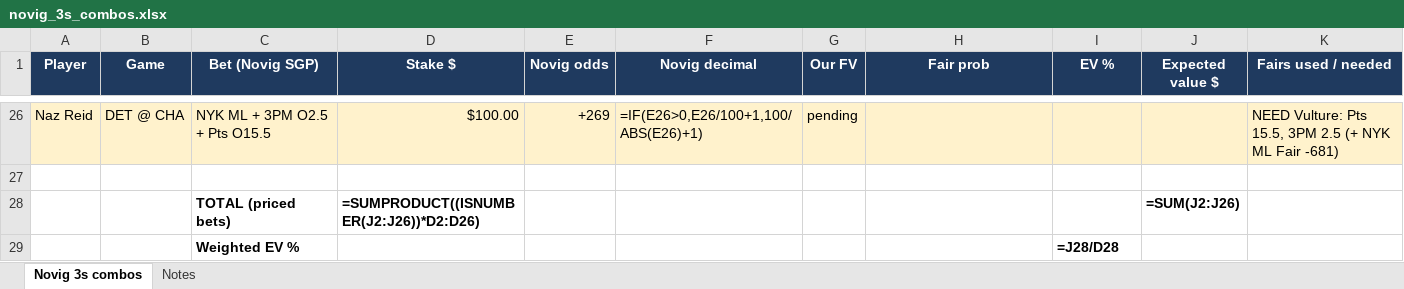
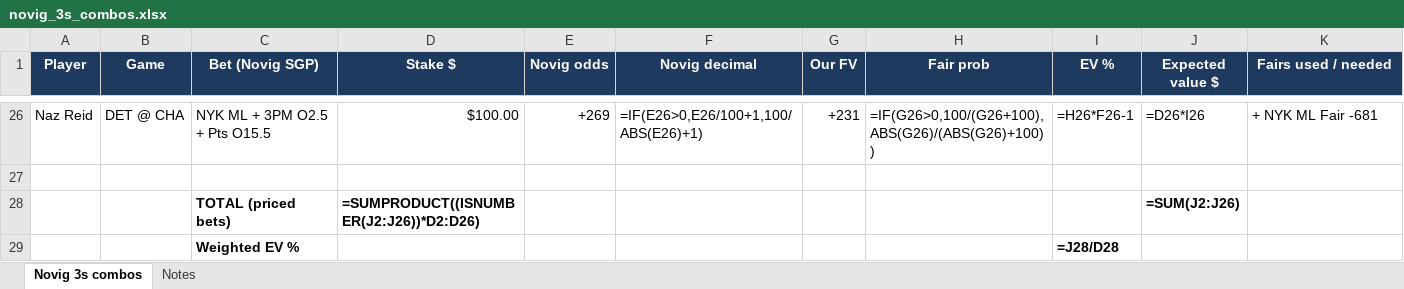
Before and after one commit to Fanaticz/mlbsgp, an Excel workbook: novig_3s_combos.xlsx, sheet Novig 3s combos, drawn as a sheet; only a part is shown, gaps mark what is left out; values as stored, in another font and other column widths than the file's, no borders; formulas without a stored value are shown as written; the diff covers the shown part only; the diff names each change by its address in the sheet, - before the commit and + after, or states it on an @@ line.

```diff
--- a/novig_3s_combos.xlsx (sheet Novig 3s combos)
+++ b/novig_3s_combos.xlsx (sheet Novig 3s combos)
-A26:K26 fill: #FFF2CC
+A26:K26 fill: none
-G26 (Our FV): pending
+G26 (Our FV): +231
-H26 (Fair prob): (empty)
+H26 (Fair prob): =IF(G26>0,100/(G26+100),ABS(G26)/(ABS(G26)+100))
-I26 (EV %): (empty)
+I26 (EV %): =H26*F26-1
-J26 (Expected value $): (empty)
+J26 (Expected value $): =D26*I26
-K26 (Fairs used / needed): NEED Vulture: Pts 15.5, 3PM 2.5 (+ NYK ML Fair -681)
+K26 (Fairs used / needed): + NYK ML Fair -681
```
Also changed, not shown: 41 edited cells and cell formats elsewhere in this sheet, sheet Notes.
